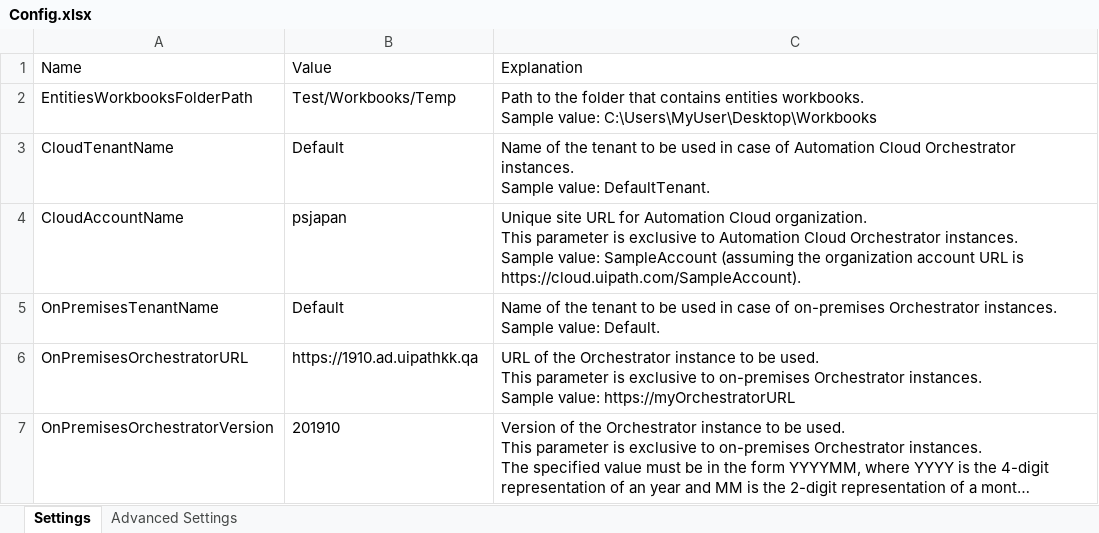
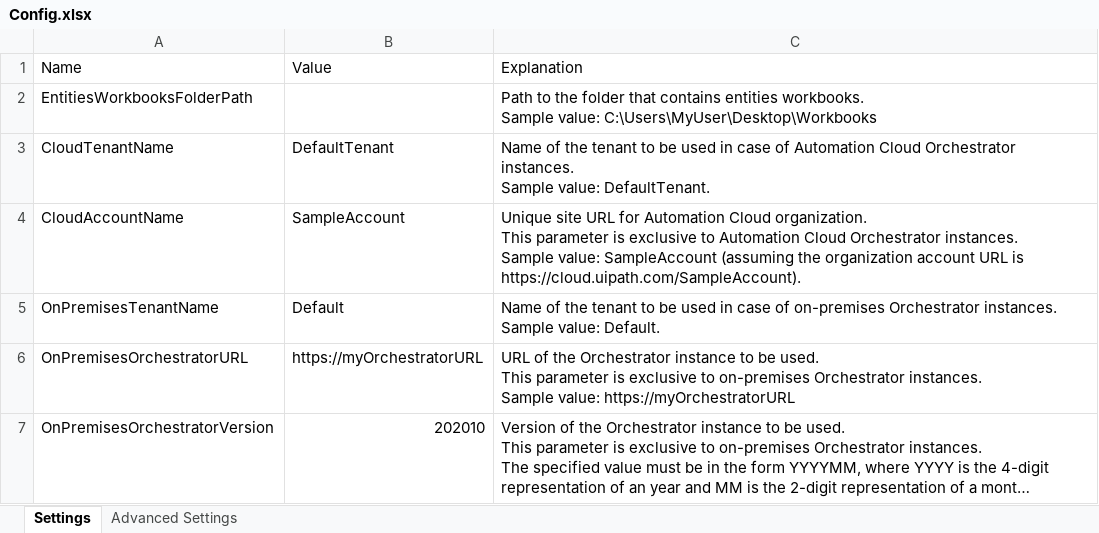
Before and after one commit to UiPath-Services/OrchestratorManager, an Excel workbook: Config.xlsx, sheet Settings, drawn as a sheet; long unchanged cells end in …; values as stored, in another font and other column widths than the file's, no borders; table styles not drawn; the diff names each change by its address in the sheet, - before the commit and + after, or states it on an @@ line.

Commit message:
Use default values for Config.xlsx

```diff
--- a/Config.xlsx (sheet Settings)
+++ b/Config.xlsx (sheet Settings)
-B2: Test/Workbooks/Temp
+B2: (empty)
-B3: Default
+B3: DefaultTenant
-B4: psjapan
+B4: SampleAccount
-B6: https://1910.ad.uipathkk.qa
+B6: https://myOrchestratorURL
-B7: 201910
+B7: 202010
```
Also changed, not shown: sheet Advanced Settings.
